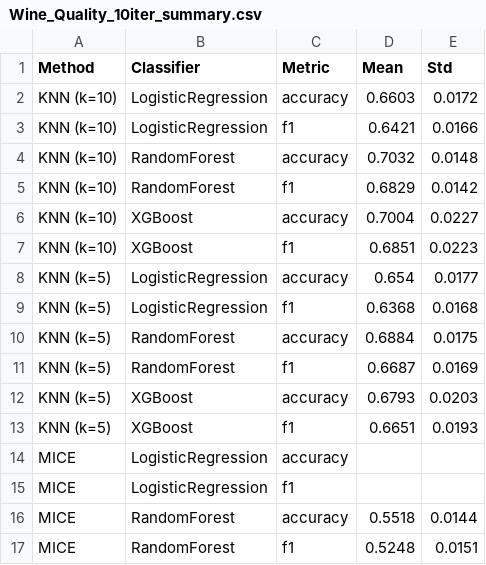
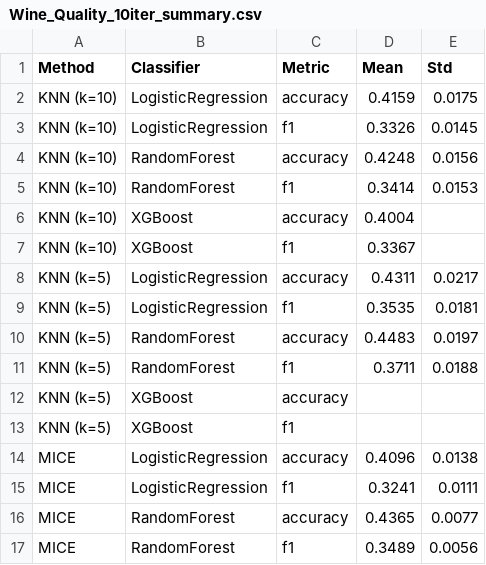
Before and after one commit to gmrodrigues07/imputation_project, a CSV file: results/Wine_Quality_10iter_summary.csv, drawn as a sheet; only a part is shown; the diff covers the shown part only.

```diff
--- a/results/Wine_Quality_10iter_summary.csv
+++ b/results/Wine_Quality_10iter_summary.csv
@@ -1,17 +1,17 @@
 Method,Classifier,Metric,Mean,Std
-KNN (k=10),LogisticRegression,accuracy,0.6603,0.0172
-KNN (k=10),LogisticRegression,f1,0.6421,0.0166
-KNN (k=10),RandomForest,accuracy,0.7032,0.0148
-KNN (k=10),RandomForest,f1,0.6829,0.0142
-KNN (k=10),XGBoost,accuracy,0.7004,0.0227
-KNN (k=10),XGBoost,f1,0.6851,0.0223
-KNN (k=5),LogisticRegression,accuracy,0.654,0.0177
-KNN (k=5),LogisticRegression,f1,0.6368,0.0168
-KNN (k=5),RandomForest,accuracy,0.6884,0.0175
-KNN (k=5),RandomForest,f1,0.6687,0.0169
-KNN (k=5),XGBoost,accuracy,0.6793,0.0203
-KNN (k=5),XGBoost,f1,0.6651,0.0193
-MICE,LogisticRegression,accuracy,,
-MICE,LogisticRegression,f1,,
-MICE,RandomForest,accuracy,0.5518,0.0144
-MICE,RandomForest,f1,0.5248,0.0151
+KNN (k=10),LogisticRegression,accuracy,0.4159,0.0175
+KNN (k=10),LogisticRegression,f1,0.3326,0.0145
+KNN (k=10),RandomForest,accuracy,0.4248,0.0156
+KNN (k=10),RandomForest,f1,0.3414,0.0153
+KNN (k=10),XGBoost,accuracy,0.4004,
+KNN (k=10),XGBoost,f1,0.3367,
+KNN (k=5),LogisticRegression,accuracy,0.4311,0.0217
+KNN (k=5),LogisticRegression,f1,0.3535,0.0181
+KNN (k=5),RandomForest,accuracy,0.4483,0.0197
+KNN (k=5),RandomForest,f1,0.3711,0.0188
+KNN (k=5),XGBoost,accuracy,,
+KNN (k=5),XGBoost,f1,,
+MICE,LogisticRegression,accuracy,0.4096,0.0138
+MICE,LogisticRegression,f1,0.3241,0.0111
+MICE,RandomForest,accuracy,0.4365,0.0077
+MICE,RandomForest,f1,0.3489,0.0056
```
Also changed, not shown: 56 edited cells elsewhere in this file, results/Heart_Disease_10iter_results.csv, results/Heart_Disease_10iter_summary.csv, 6 other files.
